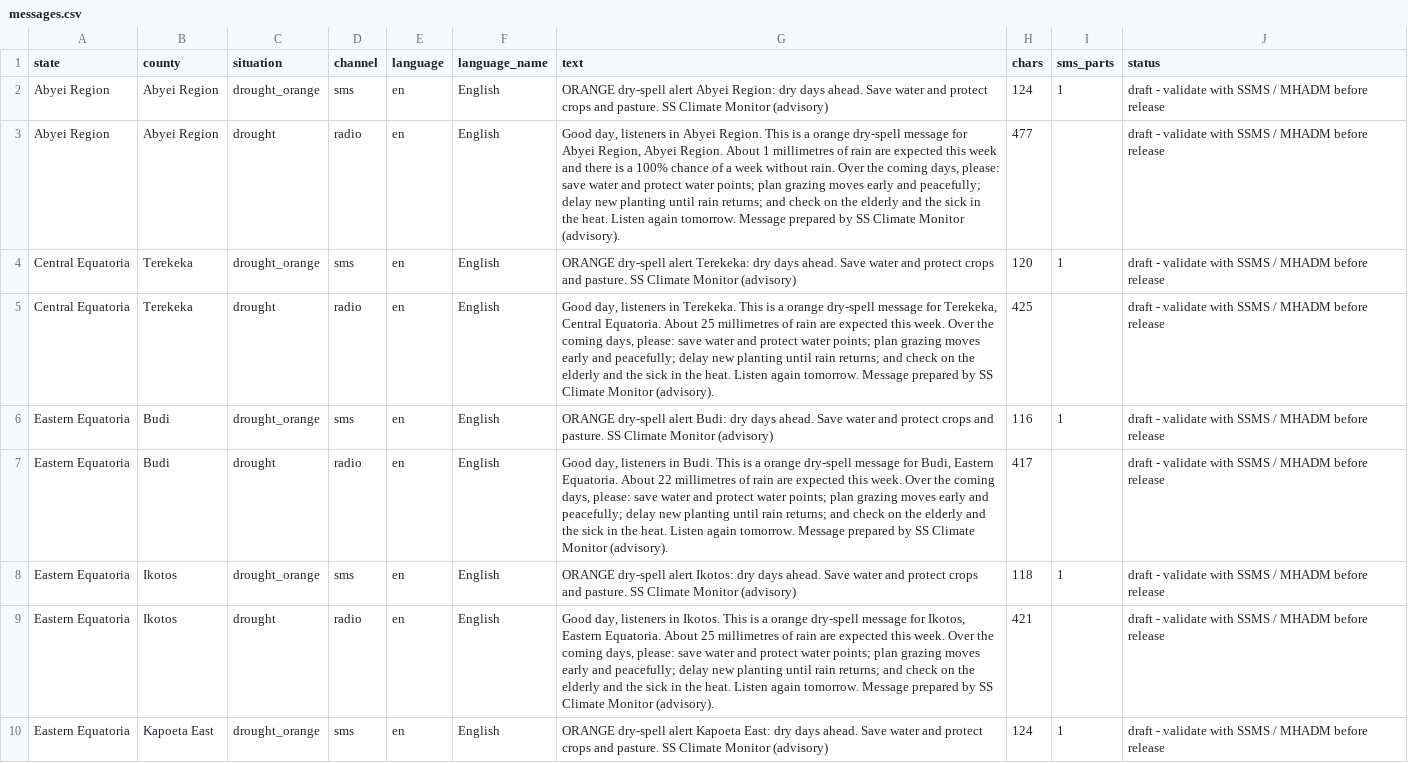
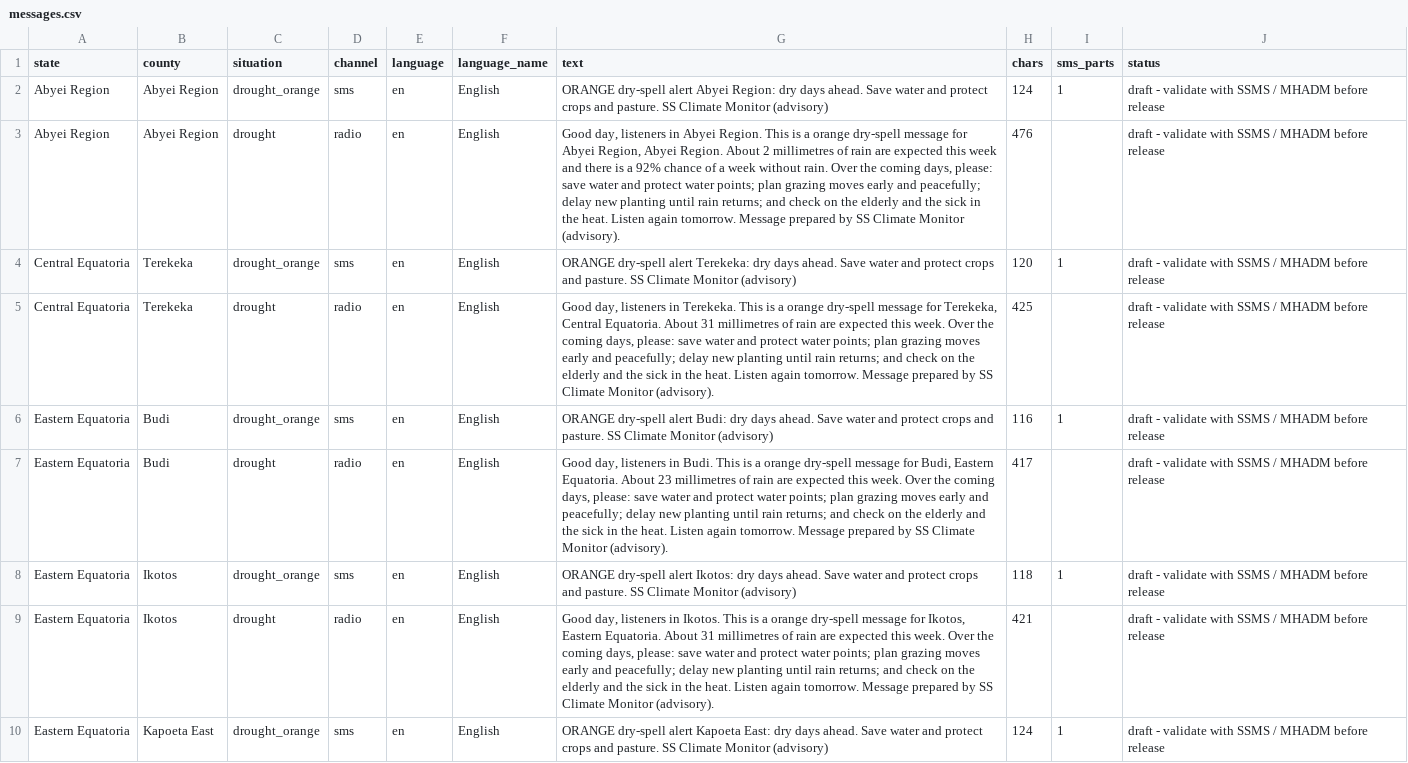
Before and after one commit to Penuelabi/altimetry-nightly, a CSV file: aa_out/dissemination/latest/messages.csv, drawn as a sheet; only a part is shown; the diff covers the shown part only.

```diff
--- a/aa_out/dissemination/latest/messages.csv
+++ b/aa_out/dissemination/latest/messages.csv
@@ -2,9 +2,9 @@ state,county,situation,channel,language,language_name,text,chars,sms_parts,statu
 Abyei Region,Abyei Region,drought_orange,sms,en,English,ORANGE dry-spell alert Abyei Region: dry days ahead. Save water and protect crops and pasture. SS Climate Monitor (advisory),124,1,draft - validate with SSMS / MHADM before release
-Abyei Region,Abyei Region,drought,radio,en,English,"Good day, listeners in Abyei Region. This is a orange dry-spell message for Abyei Region, Abyei Region. About 1 millimetres of rain are expected this week and there is a 100% chance of a week without rain. Over the coming days, please: save water and protect water points; plan grazing moves early and peacefully; delay new planting until rain returns; and check on the elderly and the sick in the heat. Listen again tomorrow. Message prepared by SS Climate Monitor (advisory).",477,,draft - validate with SSMS / MHADM before release
+Abyei Region,Abyei Region,drought,radio,en,English,"Good day, listeners in Abyei Region. This is a orange dry-spell message for Abyei Region, Abyei Region. About 2 millimetres of rain are expected this week and there is a 92% chance of a week without rain. Over the coming days, please: save water and protect water points; plan grazing moves early and peacefully; delay new planting until rain returns; and check on the elderly and the sick in the heat. Listen again tomorrow. Message prepared by SS Climate Monitor (advisory).",476,,draft - validate with SSMS / MHADM before release
 Central Equatoria,Terekeka,drought_orange,sms,en,English,ORANGE dry-spell alert Terekeka: dry days ahead. Save water and protect crops and pasture. SS Climate Monitor (advisory),120,1,draft - validate with SSMS / MHADM before release
-Central Equatoria,Terekeka,drought,radio,en,English,"Good day, listeners in Terekeka. This is a orange dry-spell message for Terekeka, Central Equatoria. About 25 millimetres of rain are expected this week. Over the coming days, please: save water and protect water points; plan grazing moves early and peacefully; delay new planting until rain returns; and check on the elderly and the sick in the heat. Listen again tomorrow. Message prepared by SS Climate Monitor (advisory).",425,,draft - validate with SSMS / MHADM before release
+Central Equatoria,Terekeka,drought,radio,en,English,"Good day, listeners in Terekeka. This is a orange dry-spell message for Terekeka, Central Equatoria. About 31 millimetres of rain are expected this week. Over the coming days, please: save water and protect water points; plan grazing moves early and peacefully; delay new planting until rain returns; and check on the elderly and the sick in the heat. Listen again tomorrow. Message prepared by SS Climate Monitor (advisory).",425,,draft - validate with SSMS / MHADM before release
 Eastern Equatoria,Budi,drought_orange,sms,en,English,ORANGE dry-spell alert Budi: dry days ahead. Save water and protect crops and pasture. SS Climate Monitor (advisory),116,1,draft - validate with SSMS / MHADM before release
-Eastern Equatoria,Budi,drought,radio,en,English,"Good day, listeners in Budi. This is a orange dry-spell message for Budi, Eastern Equatoria. About 22 millimetres of rain are expected this week. Over the coming days, please: save water and protect water points; plan grazing moves early and peacefully; delay new planting until rain returns; and check on the elderly and the sick in the heat. Listen again tomorrow. Message prepared by SS Climate Monitor (advisory).",417,,draft - validate with SSMS / MHADM before release
+Eastern Equatoria,Budi,drought,radio,en,English,"Good day, listeners in Budi. This is a orange dry-spell message for Budi, Eastern Equatoria. About 23 millimetres of rain are expected this week. Over the coming days, please: save water and protect water points; plan grazing moves early and peacefully; delay new planting until rain returns; and check on the elderly and the sick in the heat. Listen again tomorrow. Message prepared by SS Climate Monitor (advisory).",417,,draft - validate with SSMS / MHADM before release
 Eastern Equatoria,Ikotos,drought_orange,sms,en,English,ORANGE dry-spell alert Ikotos: dry days ahead. Save water and protect crops and pasture. SS Climate Monitor (advisory),118,1,draft - validate with SSMS / MHADM before release
-Eastern Equatoria,Ikotos,drought,radio,en,English,"Good day, listeners in Ikotos. This is a orange dry-spell message for Ikotos, Eastern Equatoria. About 25 millimetres of rain are expected this week. Over the coming days, please: save water and protect water points; plan grazing moves early and peacefully; delay new planting until rain returns; and check on the elderly and the sick in the heat. Listen again tomorrow. Message prepared by SS Climate Monitor (advisory).",421,,draft - validate with SSMS / MHADM before release
+Eastern Equatoria,Ikotos,drought,radio,en,English,"Good day, listeners in Ikotos. This is a orange dry-spell message for Ikotos, Eastern Equatoria. About 31 millimetres of rain are expected this week. Over the coming days, please: save water and protect water points; plan grazing moves early and peacefully; delay new planting until rain returns; and check on the elderly and the sick in the heat. Listen again tomorrow. Message prepared by SS Climate Monitor (advisory).",421,,draft - validate with SSMS / MHADM before release
 Eastern Equatoria,Kapoeta East,drought_orange,sms,en,English,ORANGE dry-spell alert Kapoeta East: dry days ahead. Save water and protect crops and pasture. SS Climate Monitor (advisory),124,1,draft - validate with SSMS / MHADM before release
```
Also changed, not shown: 4 added rows and 72 edited cells elsewhere in this file, aa_out/aa_indicator_ledger.csv, aa_out/aap_rule_variables.csv, 20 other files.
